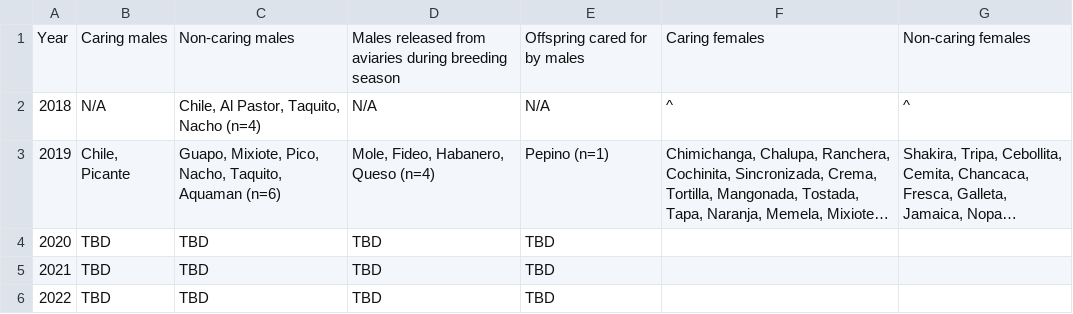
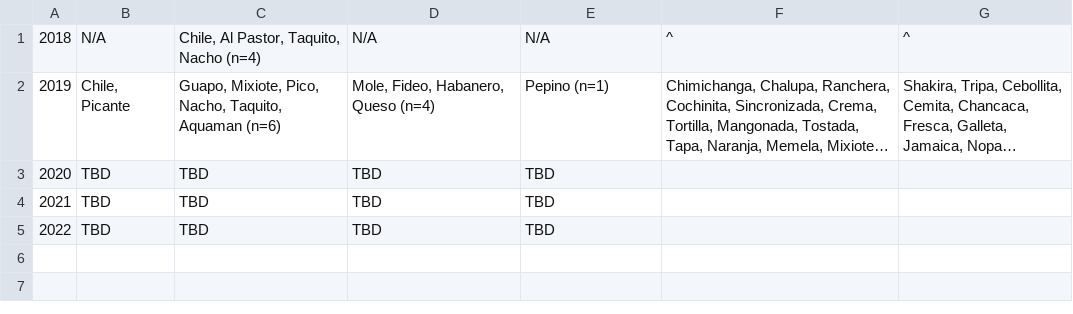
Before and after one commit to corinalogan/grackles, a CSV file: Files/Preregistrations/gmalecare_Table2.csv, drawn as a sheet; long unchanged cells end in …; the diff names each change by its address in the sheet, - before the commit and + after, or states it on an @@ line.

Commit message:
fixed table headers

```diff
--- a/Files/Preregistrations/gmalecare_Table2.csv
+++ b/Files/Preregistrations/gmalecare_Table2.csv
-row 1: Year | Caring males | Non-caring males | Males released from aviaries during breeding season | Offspring cared for by males | Caring females | Non-caring females
```
Also changed, not shown: 2 other files.
